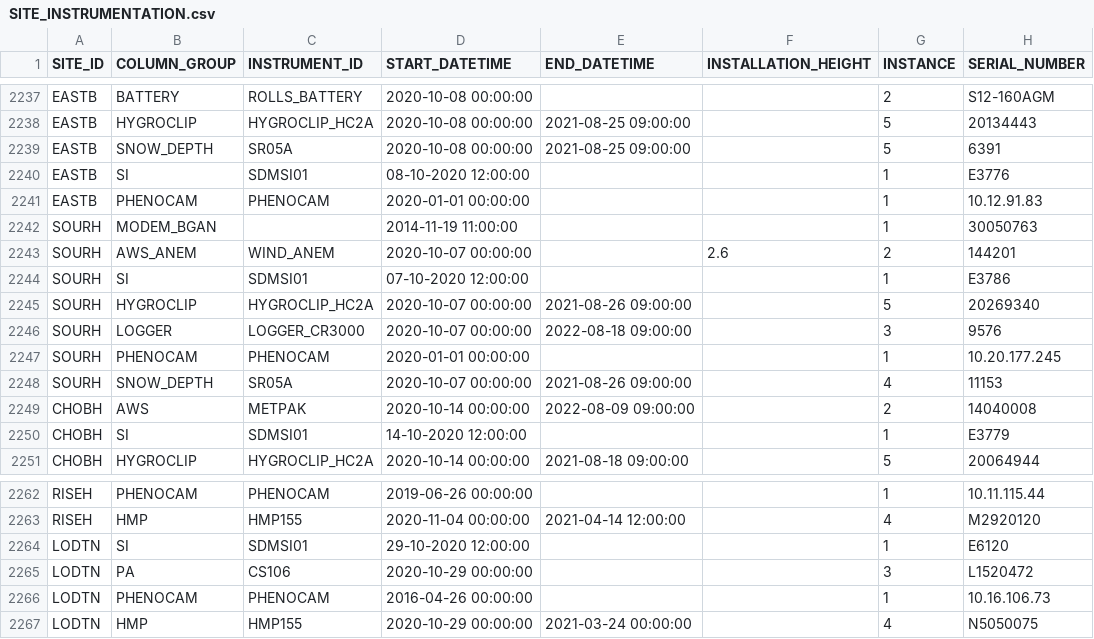
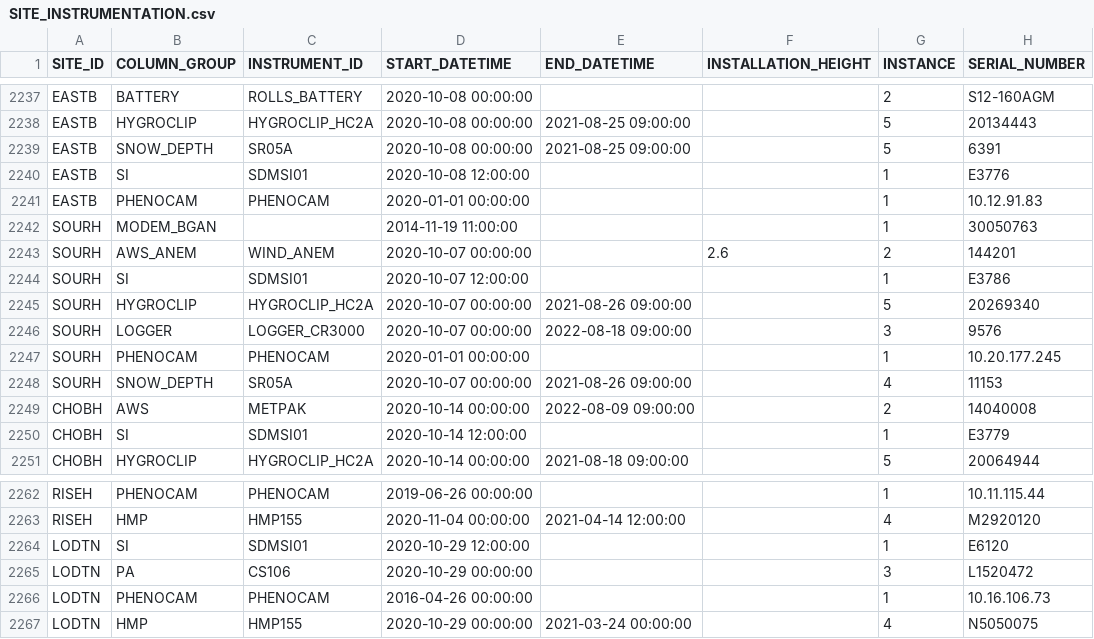
Before and after one commit to NERC-CEH/fdri-discovery, a CSV file: sample_data/src/SITE_INSTRUMENTATION.csv, drawn as a sheet; only a part is shown, gaps mark what is left out; the diff names each change by its address in the sheet, - before the commit and + after, or states it on an @@ line.

Commit message:
Correct date formats

```diff
--- a/sample_data/src/SITE_INSTRUMENTATION.csv
+++ b/sample_data/src/SITE_INSTRUMENTATION.csv
-D2240 (START_DATETIME): 08-10-2020 12:00:00
+D2240 (START_DATETIME): 2020-10-08 12:00:00
-D2244 (START_DATETIME): 07-10-2020 12:00:00
+D2244 (START_DATETIME): 2020-10-07 12:00:00
-D2250 (START_DATETIME): 14-10-2020 12:00:00
+D2250 (START_DATETIME): 2020-10-14 12:00:00
-D2264 (START_DATETIME): 29-10-2020 12:00:00
+D2264 (START_DATETIME): 2020-10-29 12:00:00
```
